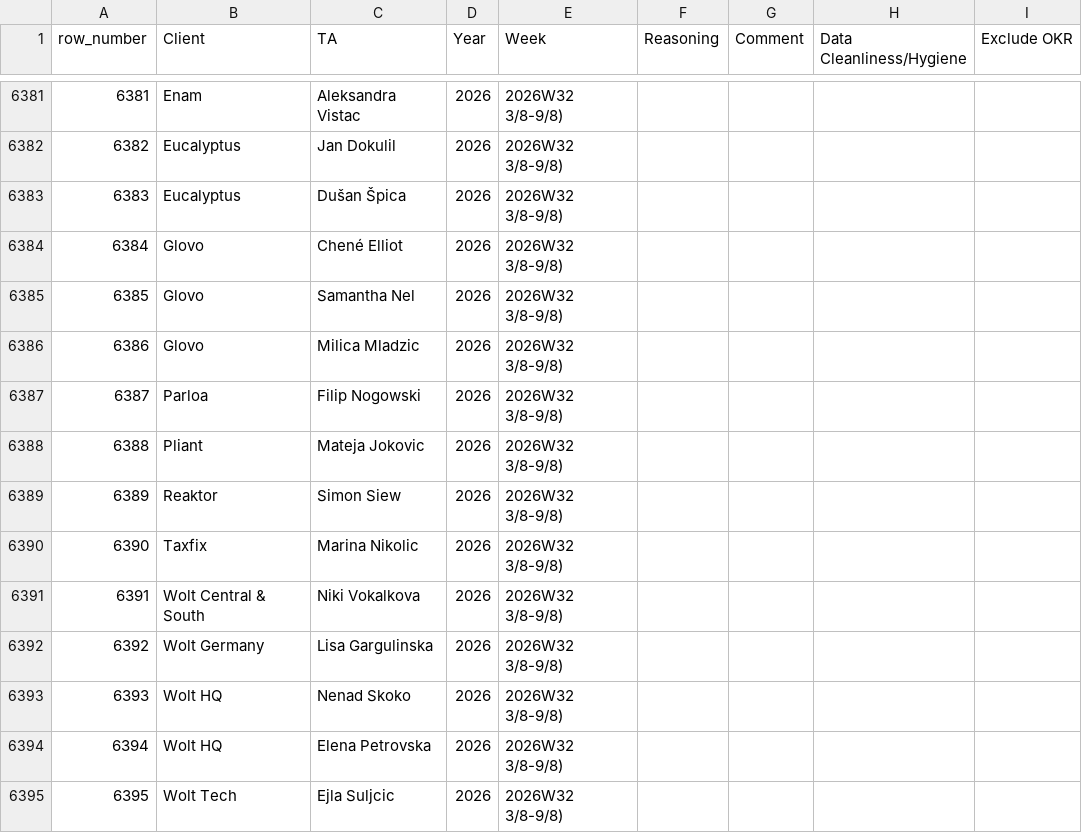
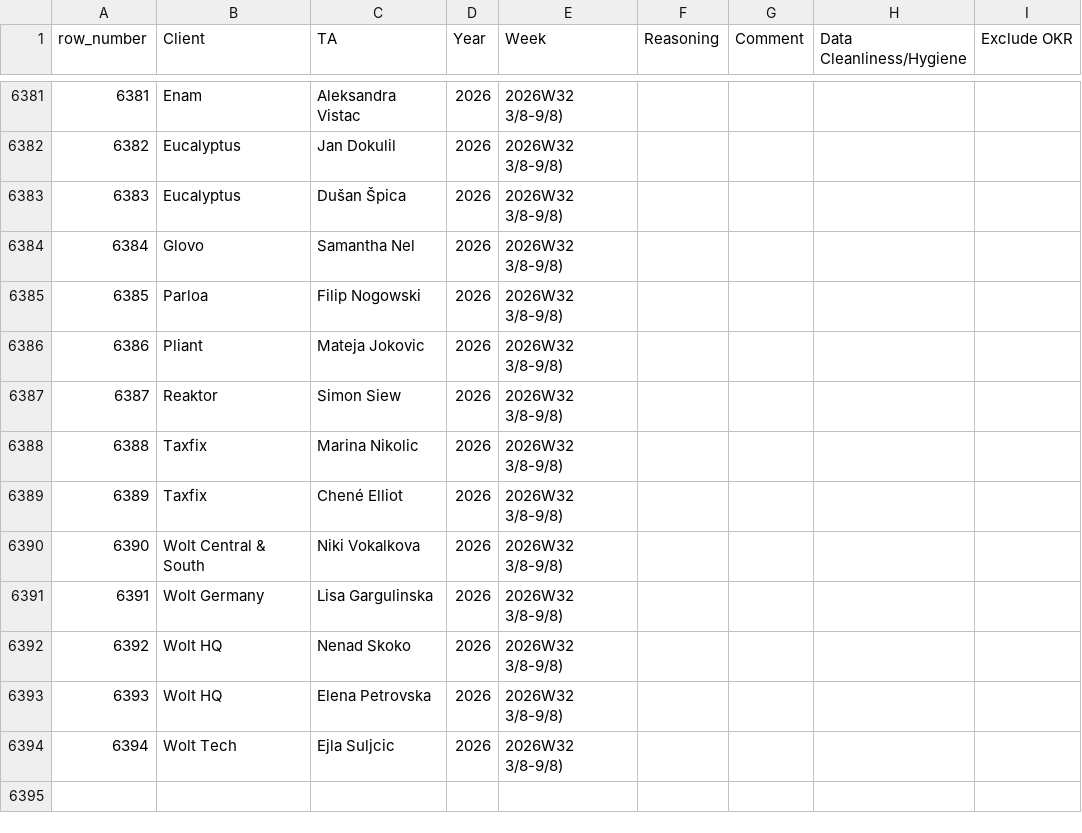
Before and after one commit to bark8922/tribe-recruiting, a CSV file: wbr_static/wbr_ta_weekly_note.csv, drawn as a sheet; only a part is shown, gaps mark what is left out; removed rows and columns are numbered as before the commit, all else as after; the diff names each change by its address in the sheet, - before the commit and + after, or states it on an @@ line.

Commit message:
chore: sync TA Weekly Note 2026-08-05

```diff
--- a/wbr_static/wbr_ta_weekly_note.csv
+++ b/wbr_static/wbr_ta_weekly_note.csv
-row 6384: 6384 | Glovo | Chené Elliot | 2026 | 2026W32 3/8-9/8)
@@ column A (row_number) renumbered from row 6384 down @@
-row 6386: 6386 | Glovo | Milica Mladzic | 2026 | 2026W32 3/8-9/8)
+row 6389: 6389 | Taxfix | Chené Elliot | 2026 | 2026W32 3/8-9/8)
```
